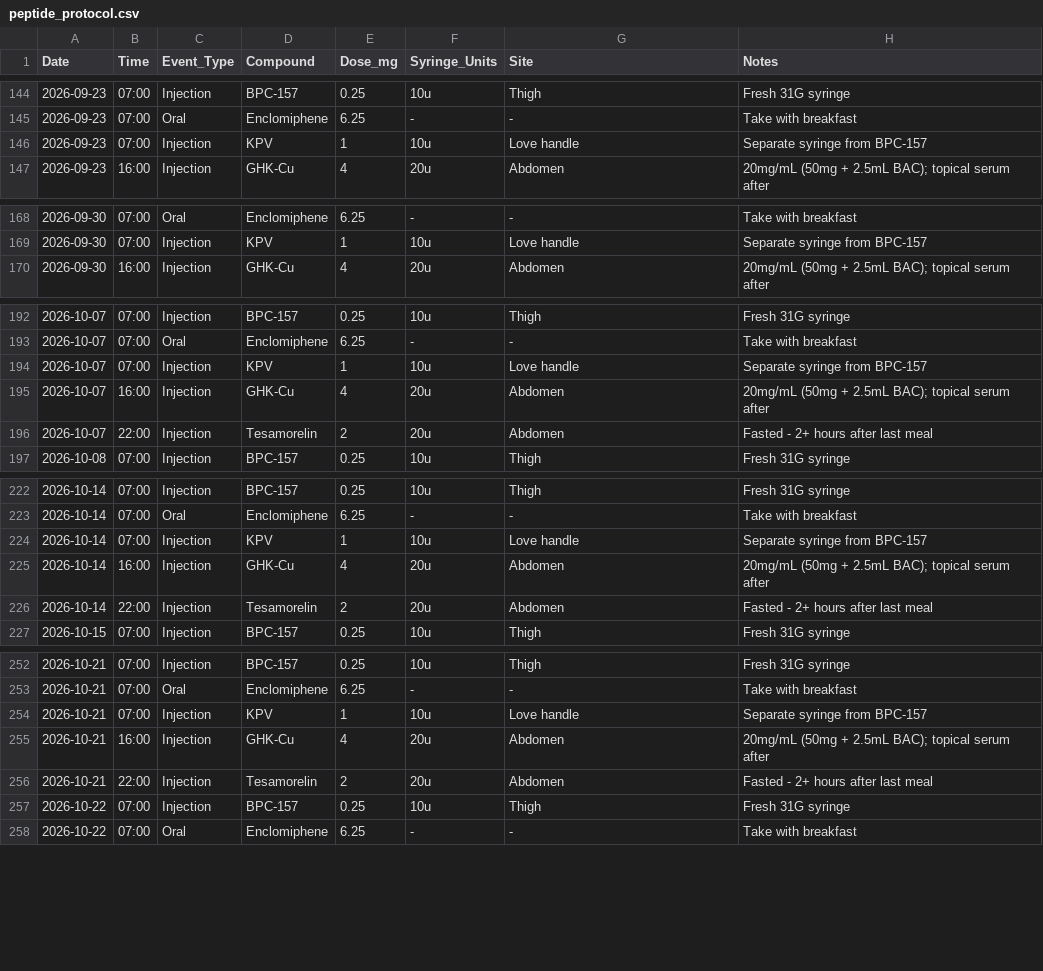
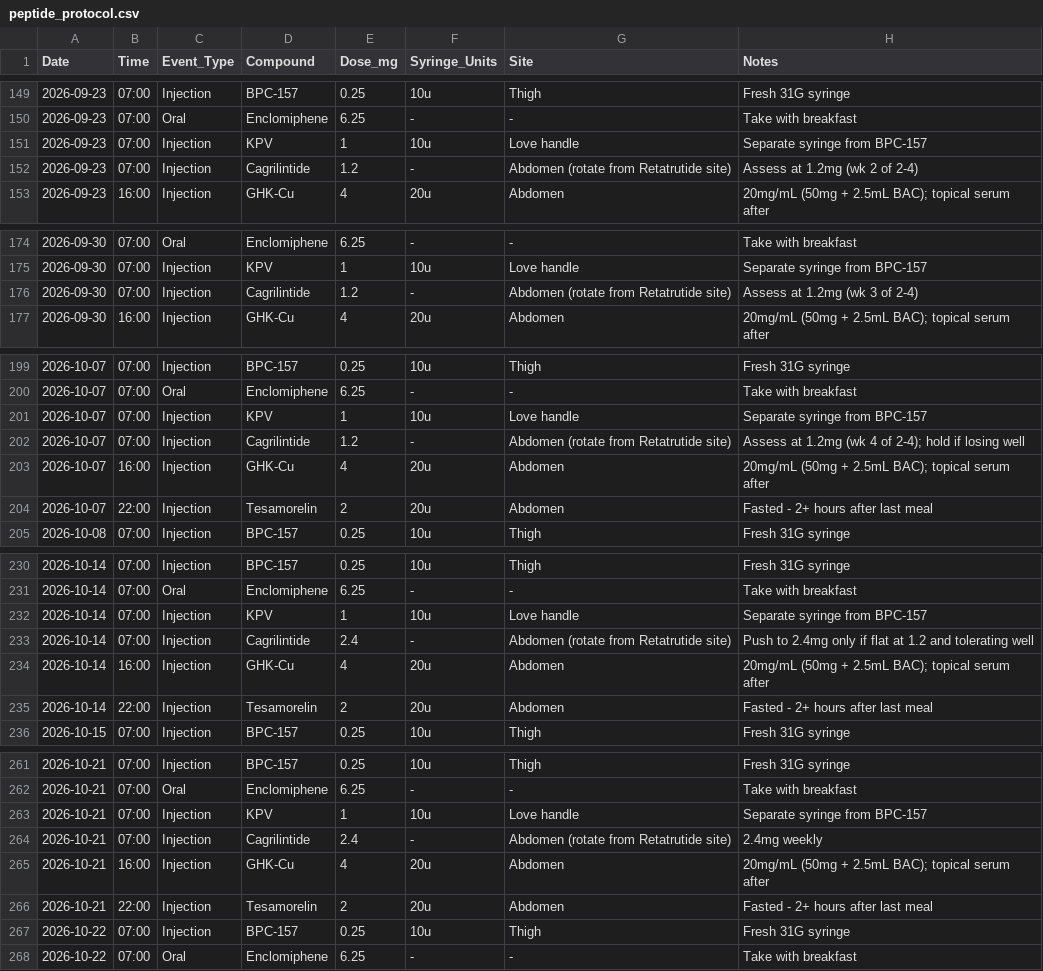
Before and after one commit to erikbjohn/12Weeks, a CSV file: peptide_protocol.csv, drawn as a sheet; only a part is shown, gaps mark what is left out; the diff covers the shown part only; the diff names each change by its address in the sheet, - before the commit and + after, or states it on an @@ line.

```diff
--- a/peptide_protocol.csv
+++ b/peptide_protocol.csv
+row 152: 2026-09-23 | 07:00 | Injection | Cagrilintide | 1.2 | - | Abdomen (rotate from Retatrutide site) | Assess at 1.2mg (wk 2 of 2-4)
+row 176: 2026-09-30 | 07:00 | Injection | Cagrilintide | 1.2 | - | Abdomen (rotate from Retatrutide site) | Assess at 1.2mg (wk 3 of 2-4)
+row 202: 2026-10-07 | 07:00 | Injection | Cagrilintide | 1.2 | - | Abdomen (rotate from Retatrutide site) | Assess at 1.2mg (wk 4 of 2-4); hold if losing well
+row 233: 2026-10-14 | 07:00 | Injection | Cagrilintide | 2.4 | - | Abdomen (rotate from Retatrutide site) | Push to 2.4mg only if flat at 1.2 and tolerating well
+row 264: 2026-10-21 | 07:00 | Injection | Cagrilintide | 2.4 | - | Abdomen (rotate from Retatrutide site) | 2.4mg weekly
```
Also changed, not shown: 6 added rows elsewhere in this file, 4 other files.
